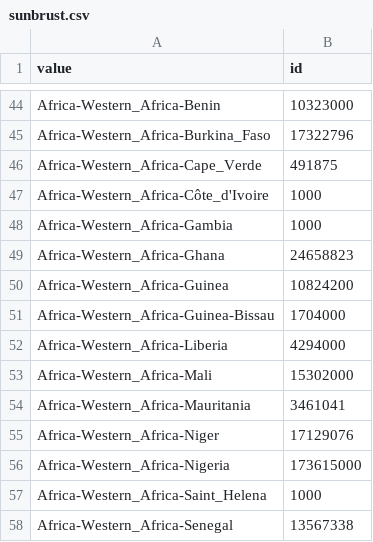
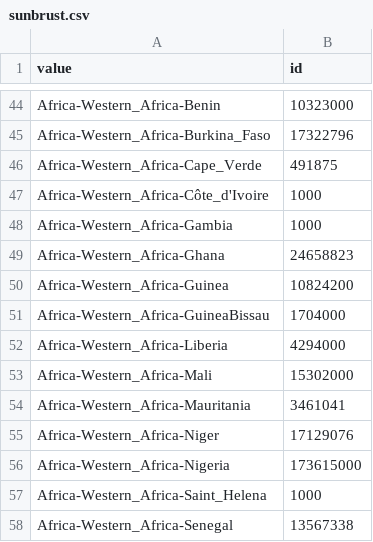
Before and after one commit to npdatax/world, a CSV file: data/sunbrust.csv, drawn as a sheet; only a part is shown, gaps mark what is left out.

Commit message:
Update sunbrust.csv

```diff
--- a/data/sunbrust.csv
+++ b/data/sunbrust.csv
@@ -50,3 +50,3 @@ Africa-Western_Africa-Ghana,24658823
 Africa-Western_Africa-Guinea,10824200
-Africa-Western_Africa-Guinea-Bissau,1704000
+Africa-Western_Africa-GuineaBissau,1704000
 Africa-Western_Africa-Liberia,4294000
```
